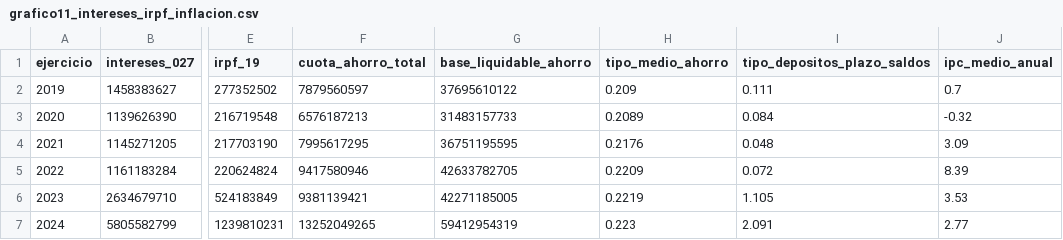
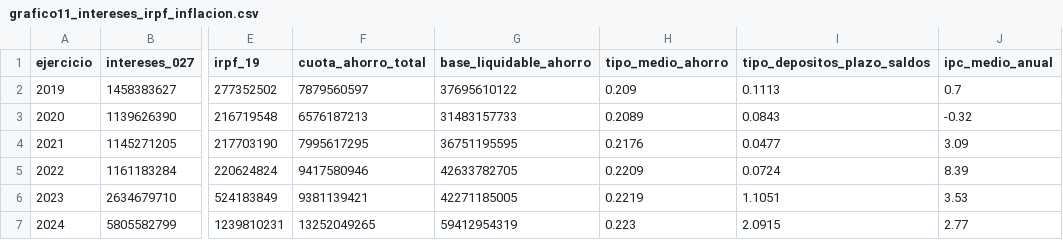
Before and after one commit to lpibarrondo-jpg/plusvalias-inflacion-datos, a CSV file: data/processed/grafico11_intereses_irpf_inflacion.csv, drawn as a sheet; only a part is shown, gaps mark what is left out; the diff names each change by its address in the sheet, - before the commit and + after, or states it on an @@ line.

```diff
--- a/data/processed/grafico11_intereses_irpf_inflacion.csv
+++ b/data/processed/grafico11_intereses_irpf_inflacion.csv
-I2 (tipo_depositos_plazo_saldos): 0.111
+I2 (tipo_depositos_plazo_saldos): 0.1113
-I3 (tipo_depositos_plazo_saldos): 0.084
+I3 (tipo_depositos_plazo_saldos): 0.0843
-I4 (tipo_depositos_plazo_saldos): 0.048
+I4 (tipo_depositos_plazo_saldos): 0.0477
-I5 (tipo_depositos_plazo_saldos): 0.072
+I5 (tipo_depositos_plazo_saldos): 0.0724
-I6 (tipo_depositos_plazo_saldos): 1.105
+I6 (tipo_depositos_plazo_saldos): 1.1051
-I7 (tipo_depositos_plazo_saldos): 2.091
+I7 (tipo_depositos_plazo_saldos): 2.0915
```
Also changed, not shown: 6 other files.
